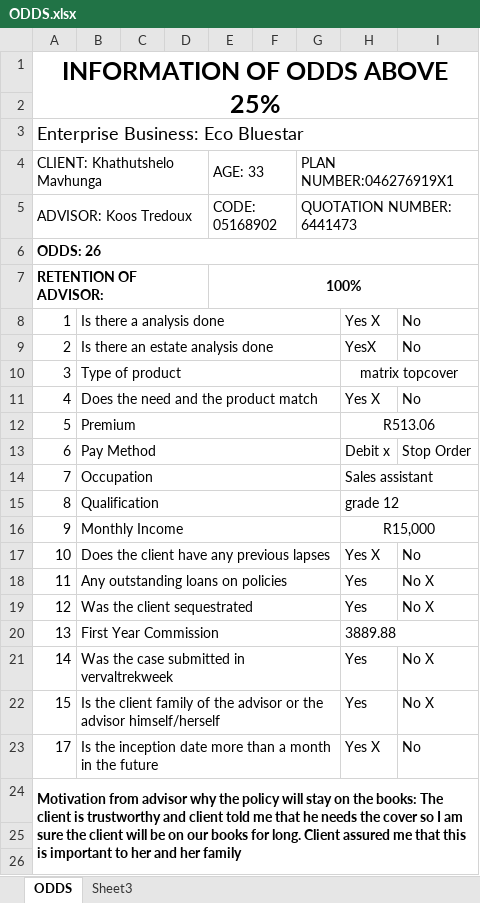
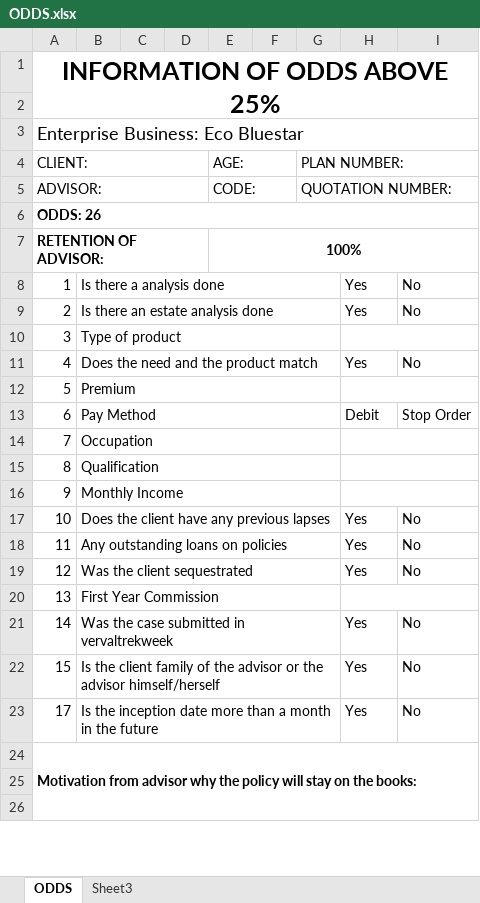
Before and after one commit to Viljoen13/Pdf-Filler, an Excel workbook: FormsApp/FormsApp/resources/ODDS.xlsx, sheet ODDS, drawn as a sheet; only a part is shown; values as stored, in another font and other column widths than the file's, no borders; charts and pictures not drawn; removed rows and columns are numbered as before the commit, all else as after; the diff names each change by its address in the sheet, - before the commit and + after, or states it on an @@ line.

Commit message:
Added excel writer (working)

```diff
--- a/FormsApp/FormsApp/resources/ODDS.xlsx (sheet ODDS)
+++ b/FormsApp/FormsApp/resources/ODDS.xlsx (sheet ODDS)
-row 4: CLIENT: Khathutshelo Mavhunga |  |  |  | AGE: 33 |  | PLAN NUMBER:046276919X1
-row 5: ADVISOR: Koos Tredoux |  |  |  | CODE: 05168902 |  | QUOTATION NUMBER: 6441473
+row 4: CLIENT: |  |  |  | AGE: |  | PLAN NUMBER:
+row 5: ADVISOR: |  |  |  | CODE: |  | QUOTATION NUMBER:
-H8: Yes X
+H8: Yes
-H9: YesX
+H9: Yes
-H10: matrix topcover
+H10: (empty)
-H11: Yes X
+H11: Yes
-H12: R513.06
+H12: (empty)
-H13: Debit x
+H13: Debit
-H14: Sales assistant
+H14: (empty)
-H15: grade 12
+H15: (empty)
-H16: R15,000
+H16: (empty)
-H17: Yes X
+H17: Yes
-I18:I19: No X
+I18:I19: No
-H20: 3889.88
+H20: (empty)
-I21:I22: No X
+I21:I22: No
-H23: Yes X
+H23: Yes
-A24: …the books: The client is trustworthy and client told me that he needs the cover so I am sure the client will be on our books for long. Client assured me that this is important to her and her family
+A24: …the books:
```
Also changed, not shown: charts or pictures, 39 other files.
